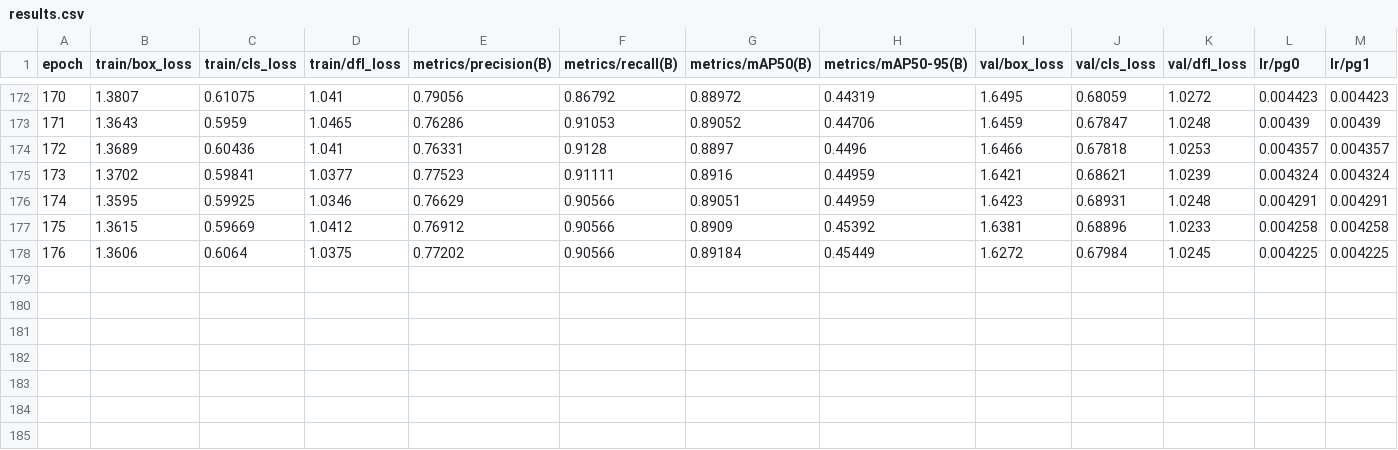
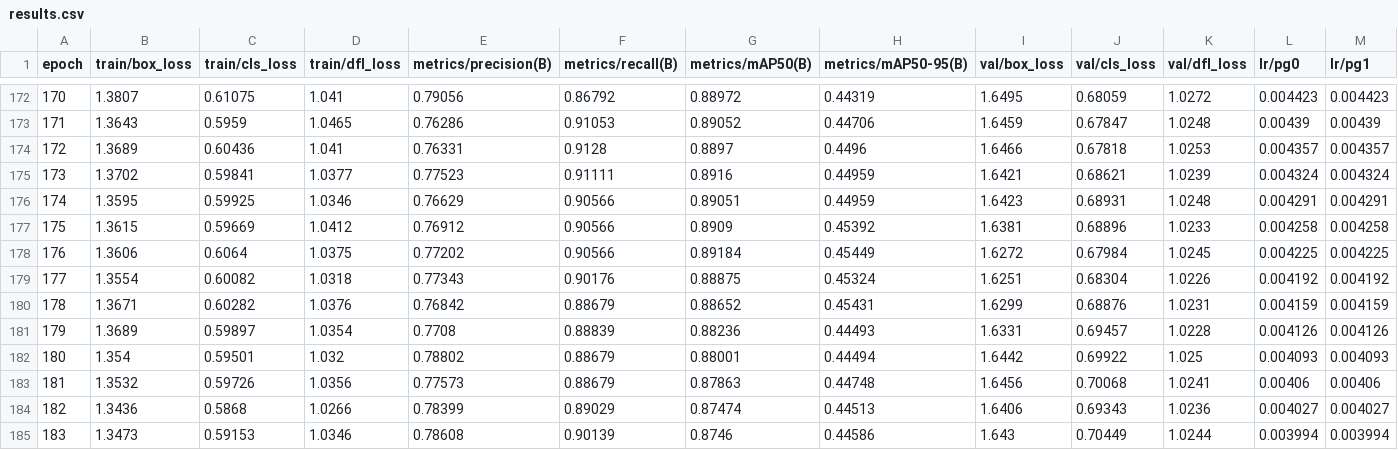
Before and after one commit to zaheerbeg21/training_yolov8_2_4_wheeler, a CSV file: anpr_yolov8/model_weight/results.csv, drawn as a sheet; only a part is shown, gaps mark what is left out; rows hold the shown columns only; the diff names each change by its address in the sheet, - before the commit and + after, or states it on an @@ line.

Commit message:
epoch 184

```diff
--- a/anpr_yolov8/model_weight/results.csv
+++ b/anpr_yolov8/model_weight/results.csv
+row 179: 177 | 1.3554 | 0.60082 | 1.0318 | 0.77343 | 0.90176 | 0.88875 | 0.45324 | 1.6251 | 0.68304 | 1.0226 | 0.004192 | 0.004192
+row 180: 178 | 1.3671 | 0.60282 | 1.0376 | 0.76842 | 0.88679 | 0.88652 | 0.45431 | 1.6299 | 0.68876 | 1.0231 | 0.004159 | 0.004159
+row 181: 179 | 1.3689 | 0.59897 | 1.0354 | 0.7708 | 0.88839 | 0.88236 | 0.44493 | 1.6331 | 0.69457 | 1.0228 | 0.004126 | 0.004126
+row 182: 180 | 1.354 | 0.59501 | 1.032 | 0.78802 | 0.88679 | 0.88001 | 0.44494 | 1.6442 | 0.69922 | 1.025 | 0.004093 | 0.004093
+row 183: 181 | 1.3532 | 0.59726 | 1.0356 | 0.77573 | 0.88679 | 0.87863 | 0.44748 | 1.6456 | 0.70068 | 1.0241 | 0.00406 | 0.00406
+row 184: 182 | 1.3436 | 0.5868 | 1.0266 | 0.78399 | 0.89029 | 0.87474 | 0.44513 | 1.6406 | 0.69343 | 1.0236 | 0.004027 | 0.004027
+row 185: 183 | 1.3473 | 0.59153 | 1.0346 | 0.78608 | 0.90139 | 0.8746 | 0.44586 | 1.643 | 0.70449 | 1.0244 | 0.003994 | 0.003994
```
Also changed, not shown: 11 other files.
